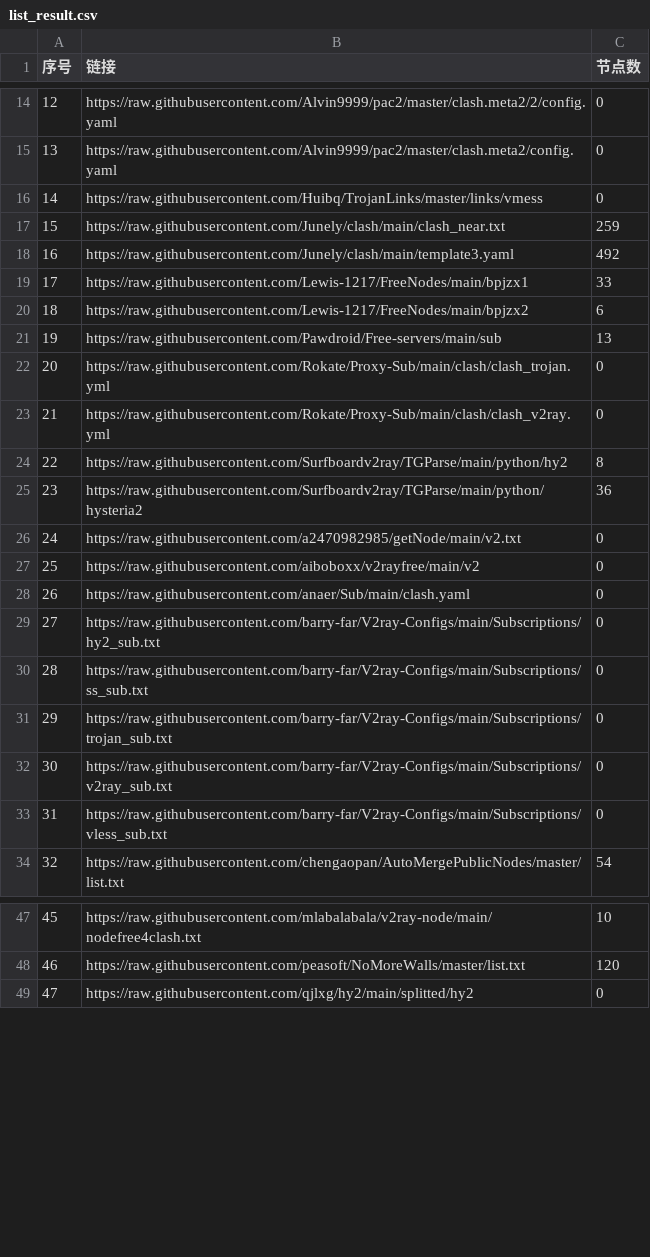
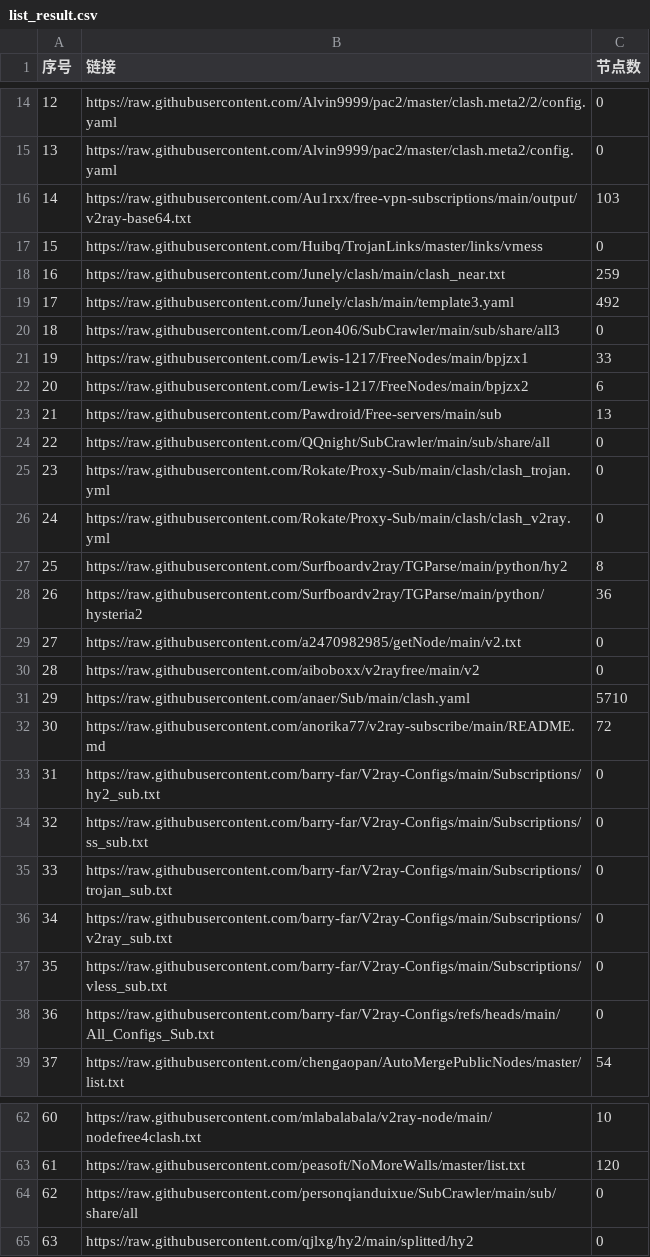
Before and after one commit to wangbaipiao/AutoMergePublicNodes, a CSV file: list_result.csv, drawn as a sheet; only a part is shown, gaps mark what is left out; addresses are those after the commit; the diff covers the shown part only; the diff names each change by its address in the sheet, - before the commit and + after, or states it on an @@ line.

```diff
--- a/list_result.csv
+++ b/list_result.csv
+row 16: 14 | https://raw.githubusercontent.com/Au1rxx/free-vpn-subscriptions/main/output/v2ray-base64.txt | 103
@@ column A (序号) renumbered between rows 17 and 77 @@
+row 20: 18 | https://raw.githubusercontent.com/Leon406/SubCrawler/main/sub/share/all3 | 0
+row 24: 22 | https://raw.githubusercontent.com/QQnight/SubCrawler/main/sub/share/all | 0
-C31 (节点数): 0
+C31 (节点数): 5710
+row 32: 30 | https://raw.githubusercontent.com/anorika77/v2ray-subscribe/main/README.md | 72
+row 38: 36 | https://raw.githubusercontent.com/barry-far/V2ray-Configs/refs/heads/main/All_Configs_Sub.txt | 0
+row 64: 62 | https://raw.githubusercontent.com/personqianduixue/SubCrawler/main/sub/share/all | 0
```
Also changed, not shown: 13 added rows and 3 edited cells elsewhere in this file, 38 other files.
